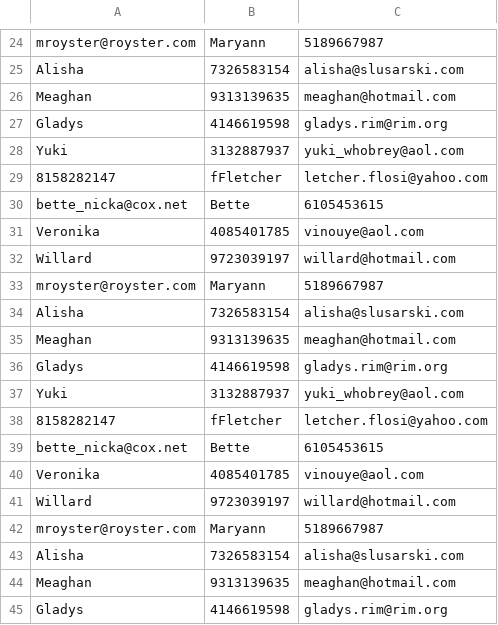
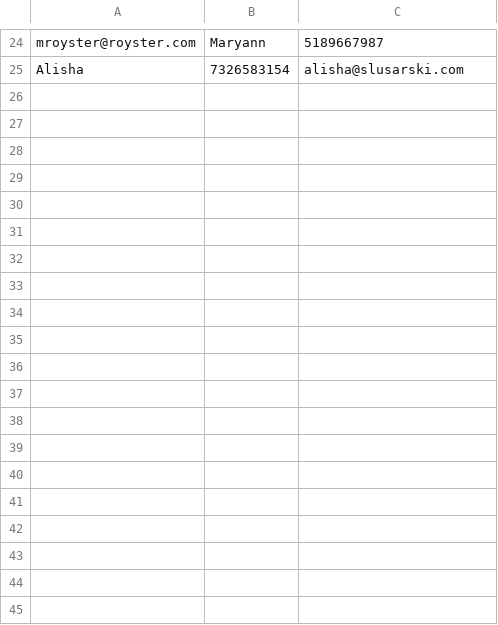
Before and after one commit to gdagosto/agenda-contatos-com-grupos, a CSV file: contatos.csv, drawn as a sheet; only a part is shown, gaps mark what is left out; the diff covers the shown part only.

```diff
--- a/contatos.csv
+++ b/contatos.csv
@@ -25,21 +25 @@ mroyster@royster.com;Maryann;5189667987
 Alisha;7326583154;alisha@slusarski.com
-Meaghan;9313139635;meaghan@hotmail.com
-Gladys;4146619598;gladys.rim@rim.org
-Yuki;3132887937;yuki_whobrey@aol.com
-8158282147;fFletcher;letcher.flosi@yahoo.com
-bette_nicka@cox.net;Bette;6105453615
-Veronika;4085401785;vinouye@aol.com
-Willard;9723039197;willard@hotmail.com
-mroyster@royster.com;Maryann;5189667987
-Alisha;7326583154;alisha@slusarski.com
-Meaghan;9313139635;meaghan@hotmail.com
-Gladys;4146619598;gladys.rim@rim.org
-Yuki;3132887937;yuki_whobrey@aol.com
-8158282147;fFletcher;letcher.flosi@yahoo.com
-bette_nicka@cox.net;Bette;6105453615
-Veronika;4085401785;vinouye@aol.com
-Willard;9723039197;willard@hotmail.com
-mroyster@royster.com;Maryann;5189667987
-Alisha;7326583154;alisha@slusarski.com
-Meaghan;9313139635;meaghan@hotmail.com
-Gladys;4146619598;gladys.rim@rim.org
```
Also changed, not shown: 29 removed rows elsewhere in this file, 5 other files.
